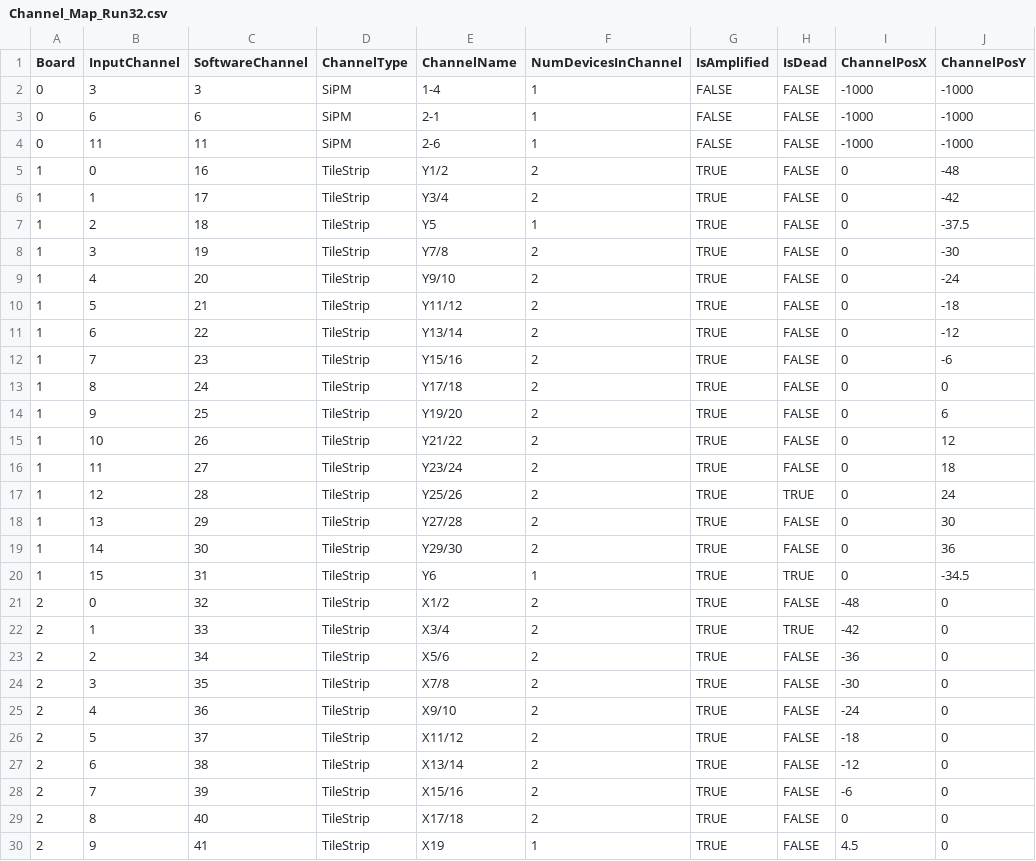
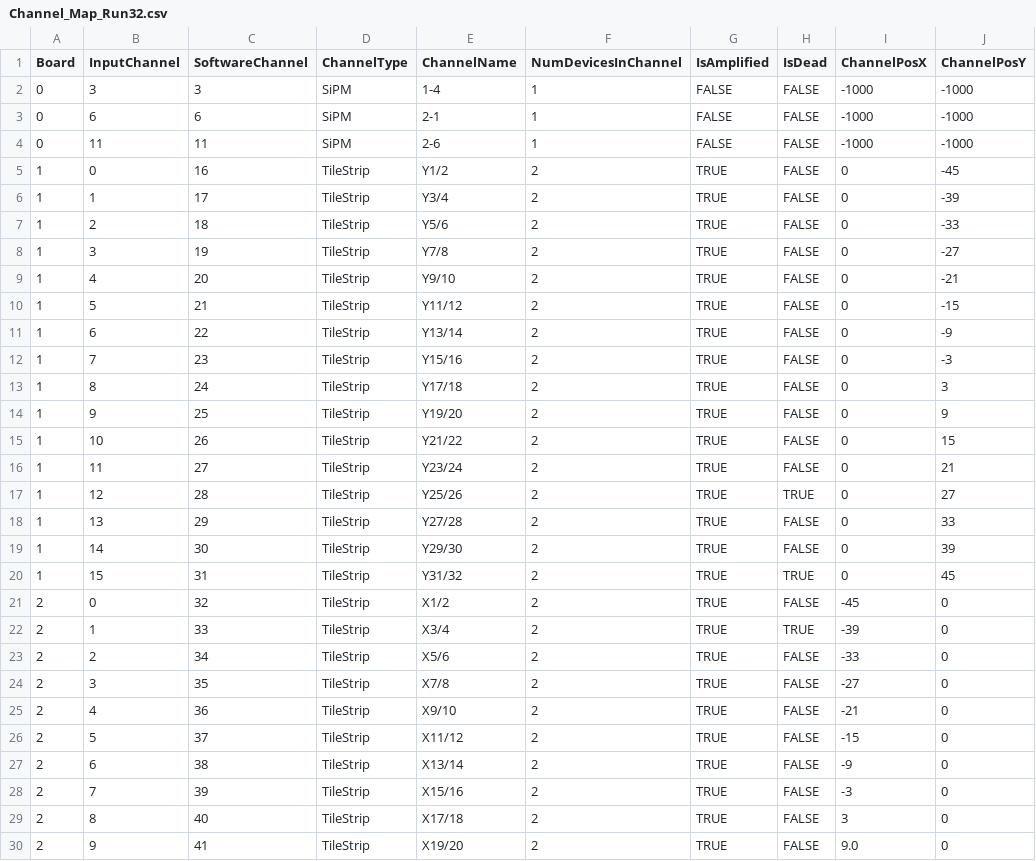
Before and after one commit to nEXO-collaboration/TMSAnalysis, a CSV file: config/30th/Channel_Map_Run32.csv, drawn as a sheet; only a part is shown; the diff covers the shown part only; the diff names each change by its address in the sheet, - before the commit and + after, or states it on an @@ line.

```diff
--- a/config/30th/Channel_Map_Run32.csv
+++ b/config/30th/Channel_Map_Run32.csv
-J5 (ChannelPosY): -48
+J5 (ChannelPosY): -45
-J6 (ChannelPosY): -42
+J6 (ChannelPosY): -39
-E7 (ChannelName): Y5
+E7 (ChannelName): Y5/6
-F7 (NumDevicesInChannel): 1
+F7 (NumDevicesInChannel): 2
-J7 (ChannelPosY): -37.5
+J7 (ChannelPosY): -33
-J8 (ChannelPosY): -30
+J8 (ChannelPosY): -27
-J9 (ChannelPosY): -24
+J9 (ChannelPosY): -21
-J10 (ChannelPosY): -18
+J10 (ChannelPosY): -15
-J11 (ChannelPosY): -12
+J11 (ChannelPosY): -9
-J12 (ChannelPosY): -6
+J12 (ChannelPosY): -3
-J13 (ChannelPosY): 0
+J13 (ChannelPosY): 3
-J14 (ChannelPosY): 6
+J14 (ChannelPosY): 9
-J15 (ChannelPosY): 12
+J15 (ChannelPosY): 15
-J16 (ChannelPosY): 18
+J16 (ChannelPosY): 21
-J17 (ChannelPosY): 24
+J17 (ChannelPosY): 27
-J18 (ChannelPosY): 30
+J18 (ChannelPosY): 33
-J19 (ChannelPosY): 36
+J19 (ChannelPosY): 39
-E20 (ChannelName): Y6
+E20 (ChannelName): Y31/32
-F20 (NumDevicesInChannel): 1
+F20 (NumDevicesInChannel): 2
-J20 (ChannelPosY): -34.5
+J20 (ChannelPosY): 45
-I21 (ChannelPosX): -48
+I21 (ChannelPosX): -45
-I22 (ChannelPosX): -42
+I22 (ChannelPosX): -39
-I23 (ChannelPosX): -36
+I23 (ChannelPosX): -33
-I24 (ChannelPosX): -30
+I24 (ChannelPosX): -27
-I25 (ChannelPosX): -24
+I25 (ChannelPosX): -21
-I26 (ChannelPosX): -18
+I26 (ChannelPosX): -15
-I27 (ChannelPosX): -12
+I27 (ChannelPosX): -9
-I28 (ChannelPosX): -6
+I28 (ChannelPosX): -3
-I29 (ChannelPosX): 0
+I29 (ChannelPosX): 3
-E30 (ChannelName): X19
+E30 (ChannelName): X19/20
-F30 (NumDevicesInChannel): 1
+F30 (NumDevicesInChannel): 2
-I30 (ChannelPosX): 4.5
+I30 (ChannelPosX): 9.0
```
Also changed, not shown: 14 edited cells elsewhere in this file, 10 other files.
